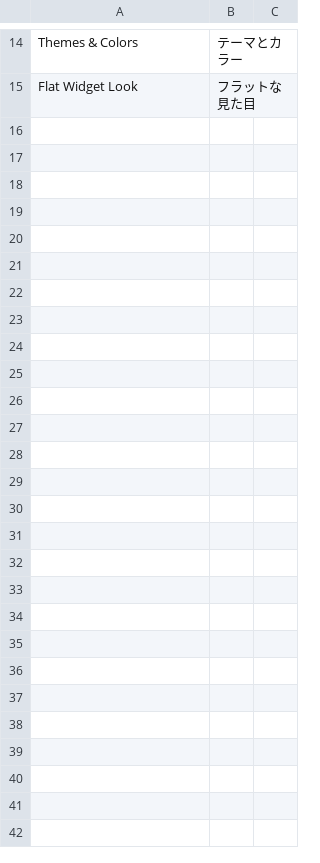
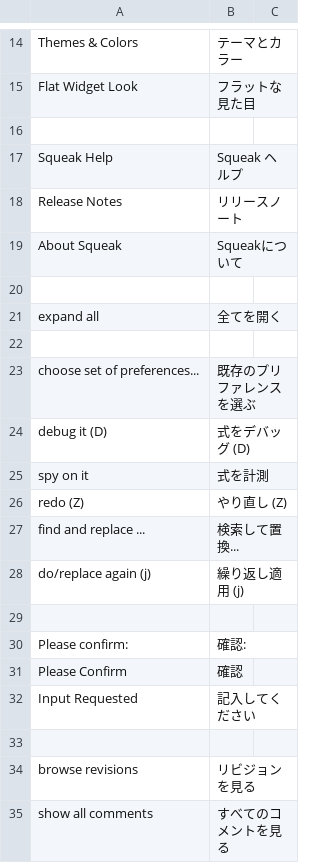
Before and after one commit to mumez/squeak-ja, a TSV file: translations/trans.tsv, drawn as a sheet; only a part is shown, gaps mark what is left out; the diff covers the shown part only.

Commit message:
Updated trans.tsv

```diff
--- a/translations/trans.tsv
+++ b/translations/trans.tsv
@@ -15 +15,21 @@ Themes & Colors	テーマとカラー
 Flat Widget Look	フラットな見た目
+
+Squeak Help	Squeak ヘルプ
+Release Notes	リリースノート
+About Squeak	Squeakについて
+
+expand all	全てを開く
+
+choose set of preferences...	既存のプリファレンスを選ぶ
+debug it (D)	式をデバッグ (D)
+spy on it	式を計測
+redo (Z)	やり直し (Z)
+find and replace ...	検索して置換...
+do/replace again (j)	繰り返し適用 (j)
+
+Please confirm:	確認:
+Please Confirm	確認
+Input Requested	記入してください
+
+browse revisions	リビジョンを見る
+show all comments	すべてのコメントを見る
```
Also changed, not shown: 48 added rows elsewhere in this file.
